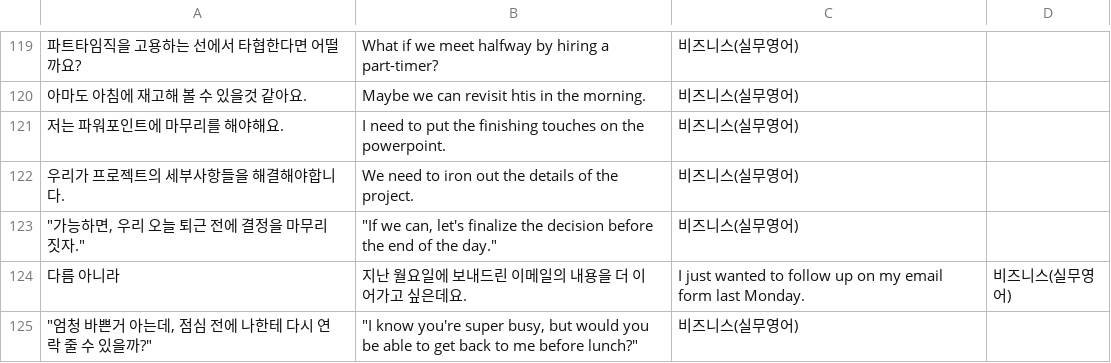
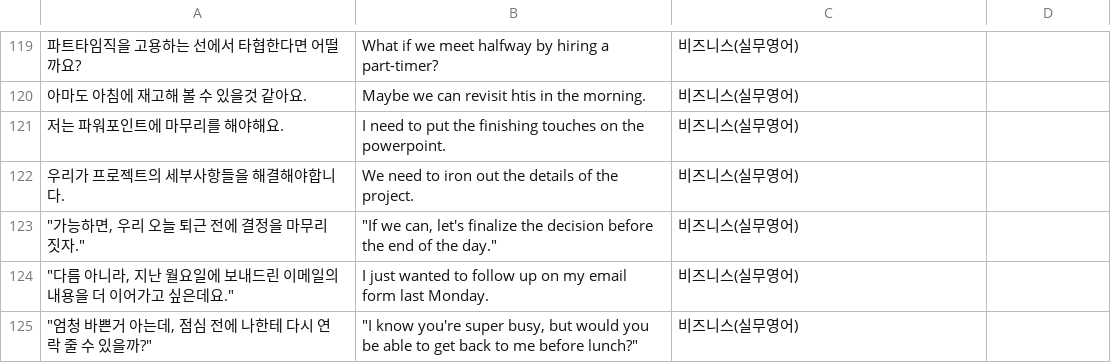
Before and after one commit to patbaek88/English-Study, a CSV file: review_speak.csv, drawn as a sheet; only a part is shown, gaps mark what is left out; removed rows and columns are numbered as before the commit, all else as after; the diff names each change by its address in the sheet, - before the commit and + after, or states it on an @@ line.

Commit message:
Update review_speak.csv

```diff
--- a/review_speak.csv
+++ b/review_speak.csv
-row 124: 다름 아니라 | 지난 월요일에 보내드린 이메일의 내용을 더 이어가고 싶은데요. | I just wanted to follow up on my email form last Monday. | 비즈니스(실무영어)
+row 124: "다름 아니라, 지난 월요일에 보내드린 이메일의 내용을 더 이어가고 싶은데요." | I just wanted to follow up on my email form last Monday. | 비즈니스(실무영어)
```
